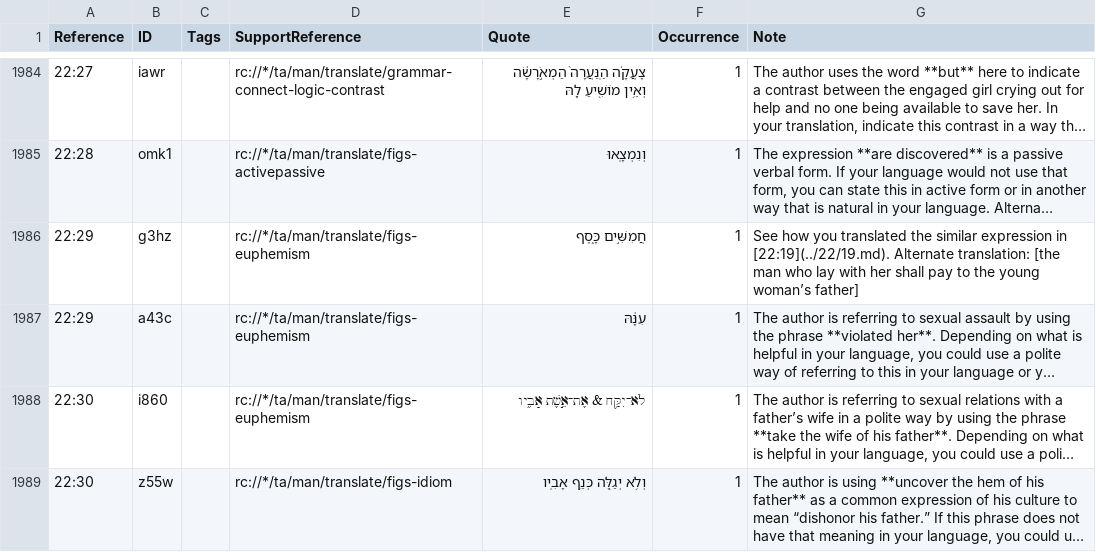
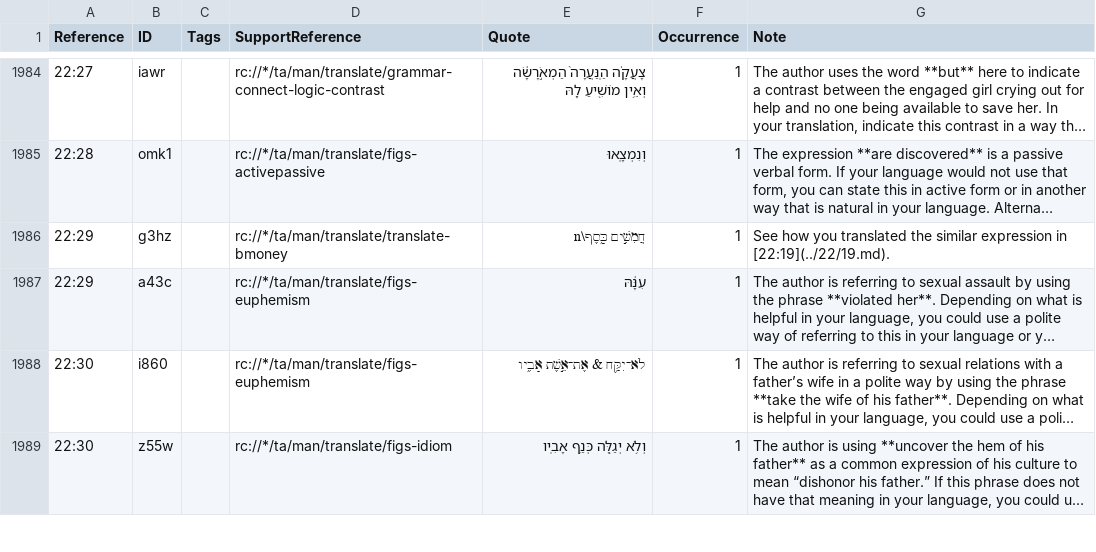
Before and after one commit to ding0t/en_tn, a TSV file: tn_DEU.tsv, drawn as a sheet; only a part is shown, gaps mark what is left out; long unchanged cells end in …; the diff names each change by its address in the sheet, - before the commit and + after, or states it on an @@ line.

```diff
--- a/tn_DEU.tsv
+++ b/tn_DEU.tsv
-D1986 (SupportReference): rc://*/ta/man/translate/figs-euphemism
+D1986 (SupportReference): rc://*/ta/man/translate/translate-bmoney
-E1986 (Quote): חֲמִשִּׁ֣ים כָּ֑סֶף
+E1986 (Quote): חֲמִשִּׁ֣ים כָּ֑סֶף\n
-G1986 (Note): …in [22:19](../22/19.md). Alternate translation: [the man who lay with her shall pay to the young woman’s father]
+G1986 (Note): …in [22:19](../22/19.md).
```
Also changed, not shown: tn_LEV.tsv.
